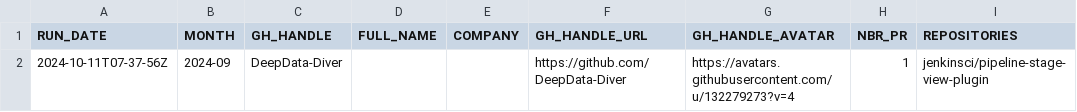
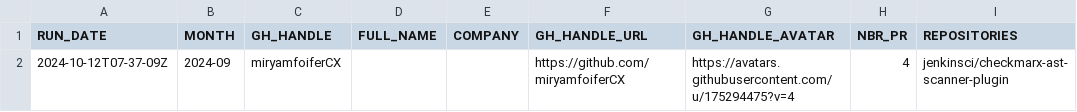
Before and after one commit to gounthar/jenkins-submitter-stats, a CSV file: data/honored_contributor.csv, drawn as a sheet.

```diff
--- a/data/honored_contributor.csv
+++ b/data/honored_contributor.csv
@@ -1,2 +1,2 @@
 "RUN_DATE", "MONTH", "GH_HANDLE", "FULL_NAME", "COMPANY", "GH_HANDLE_URL", "GH_HANDLE_AVATAR", "NBR_PR", "REPOSITORIES"
-"2024-10-11T07-37-56Z", "2024-09", "DeepData-Diver", "", "", "https://github.com/DeepData-Diver", "https://avatars.githubusercontent.com/u/132279273?v=4", "1", "jenkinsci/pipeline-stage-view-plugin"
+"2024-10-12T07-37-09Z", "2024-09", "miryamfoiferCX", "", "", "https://github.com/miryamfoiferCX", "https://avatars.githubusercontent.com/u/175294475?v=4", "4", "jenkinsci/checkmarx-ast-scanner-plugin"
```
